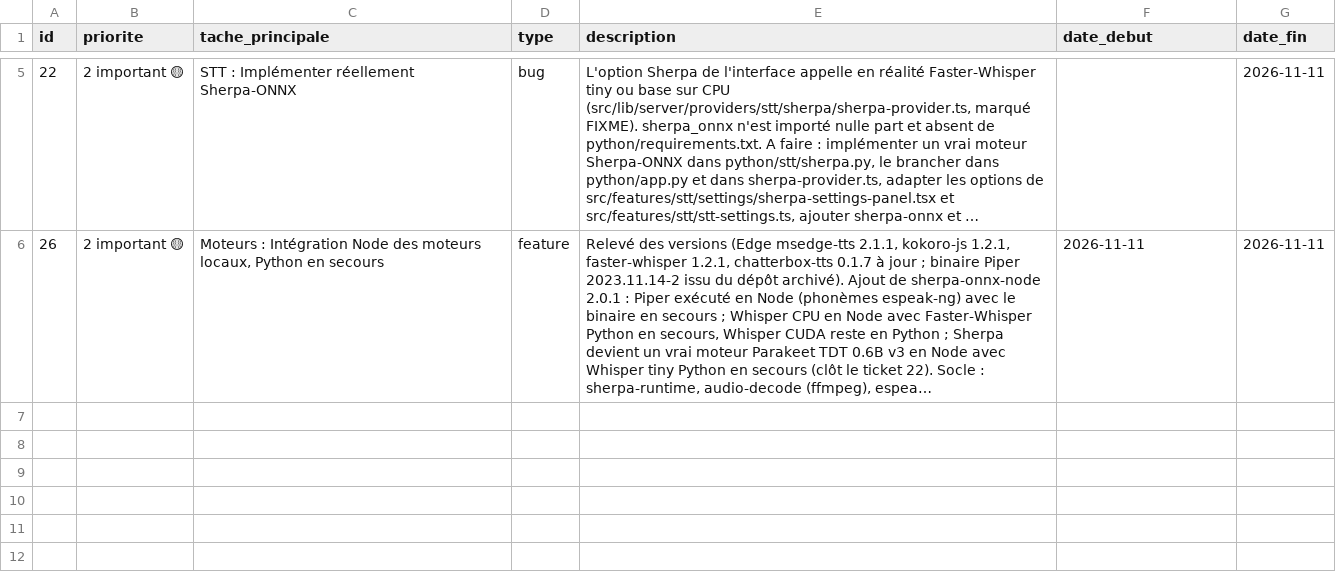
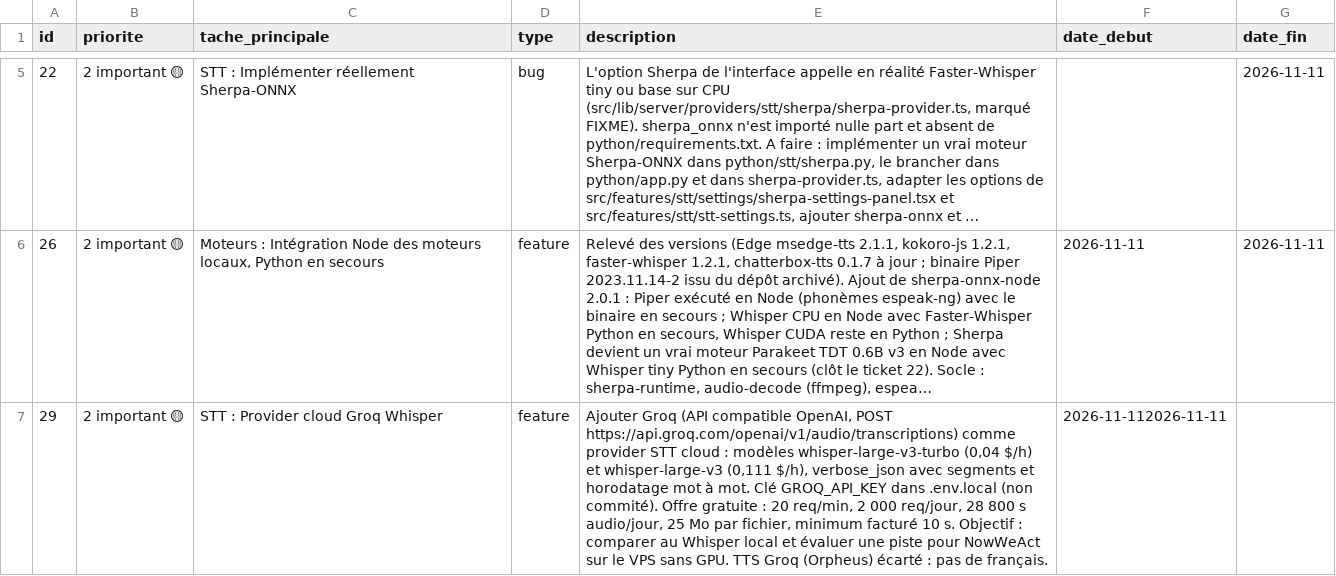
Before and after one commit to alternative-rvb/etcetera-audio-lab, a CSV file: .doc/archives/backlog-archive-2026-11-11.csv, drawn as a sheet; only a part is shown, gaps mark what is left out; long unchanged cells end in …; the diff names each change by its address in the sheet, - before the commit and + after, or states it on an @@ line.

Commit message:
[29] Provider STT cloud Groq Whisper

```diff
--- a/.doc/archives/backlog-archive-2026-11-11.csv
+++ b/.doc/archives/backlog-archive-2026-11-11.csv
+row 7: 29 | 2 important 🟡 | STT : Provider cloud Groq Whisper | feature | Ajouter Groq (API compatible OpenAI, POST https://api.groq.com/openai/v1/audio/transcriptions) comme provider STT cloud : modèles whisper-large-v3-turbo (0,04 $/h) et whisper-large-v3 (0,111 $/h), verbose_json avec segments et horodatage mot à mot. Clé GROQ_API_KEY dans .env.local (non commité). Offre gratuite : 20 req/min, 2 000 req/jour, 28 800 s audio/jour, 25 Mo par fichier, minimum facturé 10 s. Objectif : comparer au Whisper local et évaluer une piste pour NowWeAct sur le VPS sans GPU. TTS Groq (Orpheus) écarté : pas de français. | 2026-11-112026-11-11
```
Also changed, not shown: .doc/backlog.csv, 15 other files.
